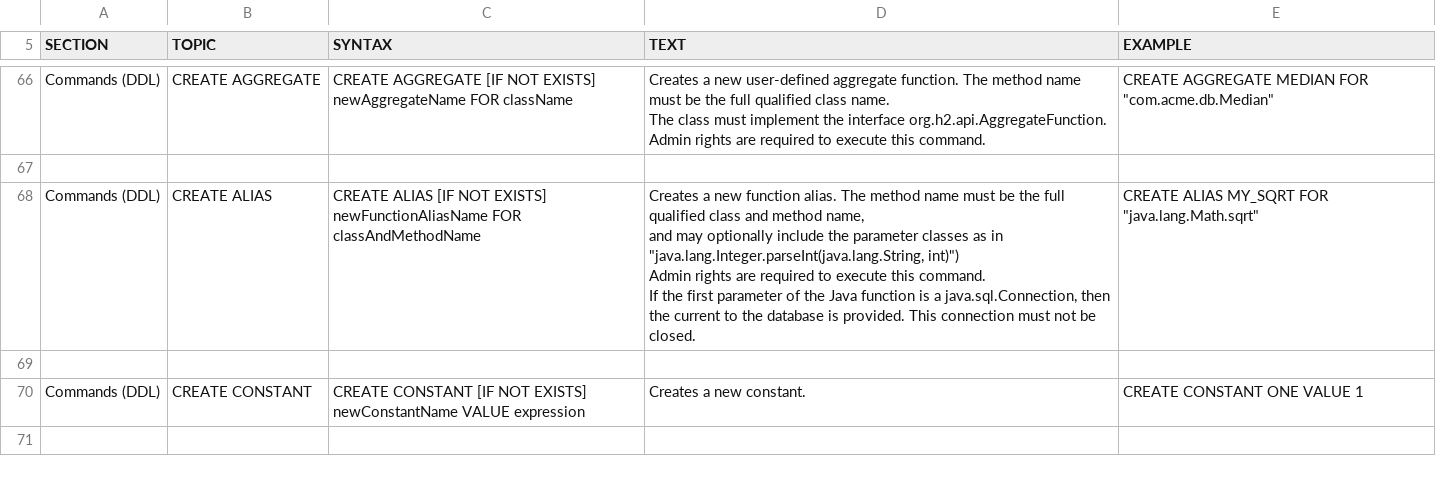
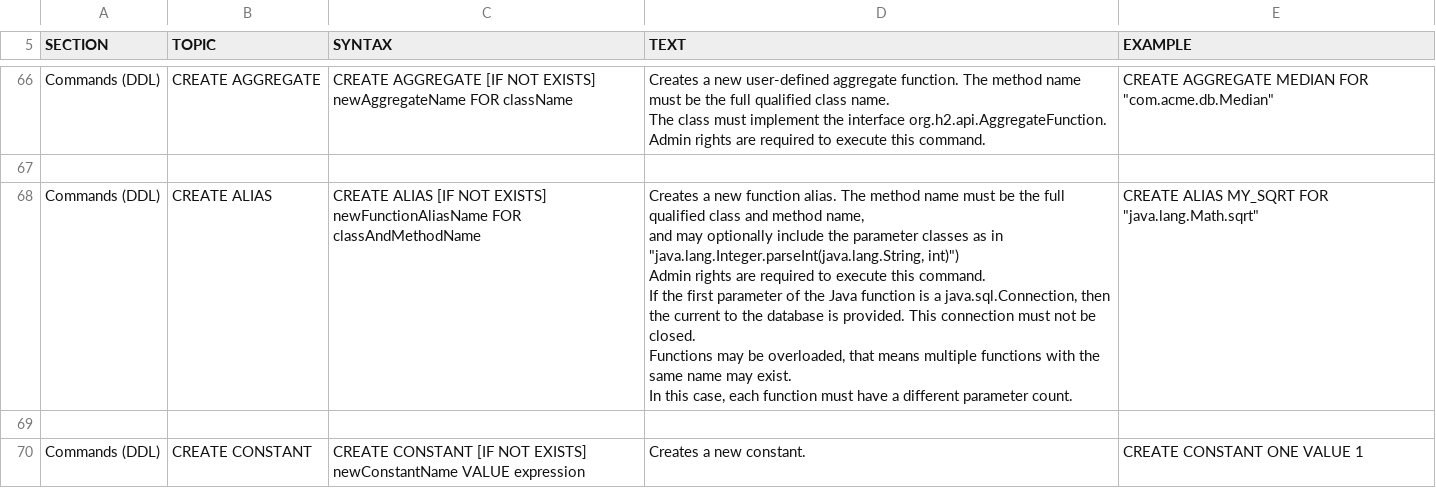
Before and after one commit to peterfich/h2database, a CSV file: h2/src/main/org/h2/res/help.csv, drawn as a sheet; only a part is shown, gaps mark what is left out; the shorter side is filled out with more unchanged rows.

Commit message:
function overloading

```diff
--- a/h2/src/main/org/h2/res/help.csv
+++ b/h2/src/main/org/h2/res/help.csv
@@ -356,13 +356,15 @@ CREATE AGGREGATE MEDIAN FOR ""com.acme.db.Median""
 
-"Commands (DDL)","CREATE ALIAS","
-CREATE ALIAS [IF NOT EXISTS] newFunctionAliasName FOR classAndMethodName
-","
-Creates a new function alias. The method name must be the full qualified class and method name,
-and may optionally include the parameter classes as in ""java.lang.Integer.parseInt(java.lang.String, int)"")
-Admin rights are required to execute this command.
-If the first parameter of the Java function is a java.sql.Connection, then
-the current to the database is provided. This connection must not be closed.
-","
-CREATE ALIAS MY_SQRT FOR ""java.lang.Math.sqrt""
-"
+"Commands (DDL)","CREATE ALIAS","
+CREATE ALIAS [IF NOT EXISTS] newFunctionAliasName FOR classAndMethodName
+","
+Creates a new function alias. The method name must be the full qualified class and method name,
+and may optionally include the parameter classes as in ""java.lang.Integer.parseInt(java.lang.String, int)"")
+Admin rights are required to execute this command.
+If the first parameter of the Java function is a java.sql.Connection, then
+the current to the database is provided. This connection must not be closed.
+Functions may be overloaded, that means multiple functions with the same name may exist.
+In this case, each function must have a different parameter count.
+","
+CREATE ALIAS MY_SQRT FOR ""java.lang.Math.sqrt""
+"
 
```
Also changed, not shown: 10 other files.
